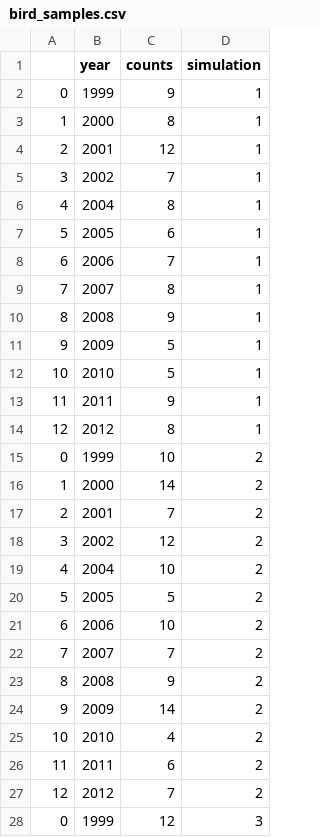
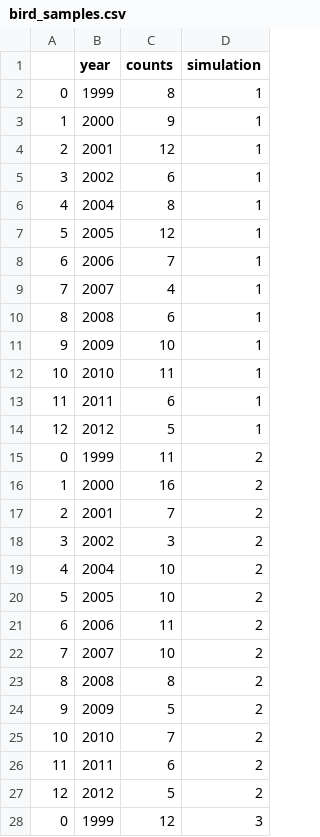
Before and after one commit to Xraaaay/lu_bern02, a CSV file: exercise/data/bird_samples.csv, drawn as a sheet; only a part is shown; the diff covers the shown part only.

```diff
--- a/exercise/data/bird_samples.csv
+++ b/exercise/data/bird_samples.csv
@@ -1,28 +1,28 @@
 ,year,counts,simulation
-0,1999,9,1
-1,2000,8,1
+0,1999,8,1
+1,2000,9,1
 2,2001,12,1
-3,2002,7,1
+3,2002,6,1
 4,2004,8,1
-5,2005,6,1
+5,2005,12,1
 6,2006,7,1
-7,2007,8,1
-8,2008,9,1
-9,2009,5,1
-10,2010,5,1
-11,2011,9,1
-12,2012,8,1
-0,1999,10,2
-1,2000,14,2
+7,2007,4,1
+8,2008,6,1
+9,2009,10,1
+10,2010,11,1
+11,2011,6,1
+12,2012,5,1
+0,1999,11,2
+1,2000,16,2
 2,2001,7,2
-3,2002,12,2
+3,2002,3,2
 4,2004,10,2
-5,2005,5,2
-6,2006,10,2
-7,2007,7,2
-8,2008,9,2
-9,2009,14,2
-10,2010,4,2
+5,2005,10,2
+6,2006,11,2
+7,2007,10,2
+8,2008,8,2
+9,2009,5,2
+10,2010,7,2
 11,2011,6,2
-12,2012,7,2
+12,2012,5,2
 0,1999,12,3
```
Also changed, not shown: 12 edited cells elsewhere in this file, 2 other files.
